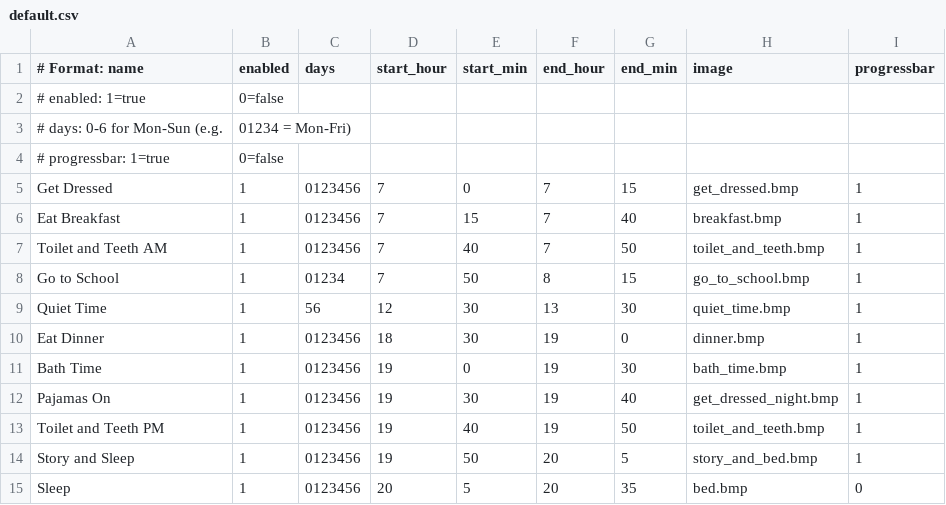
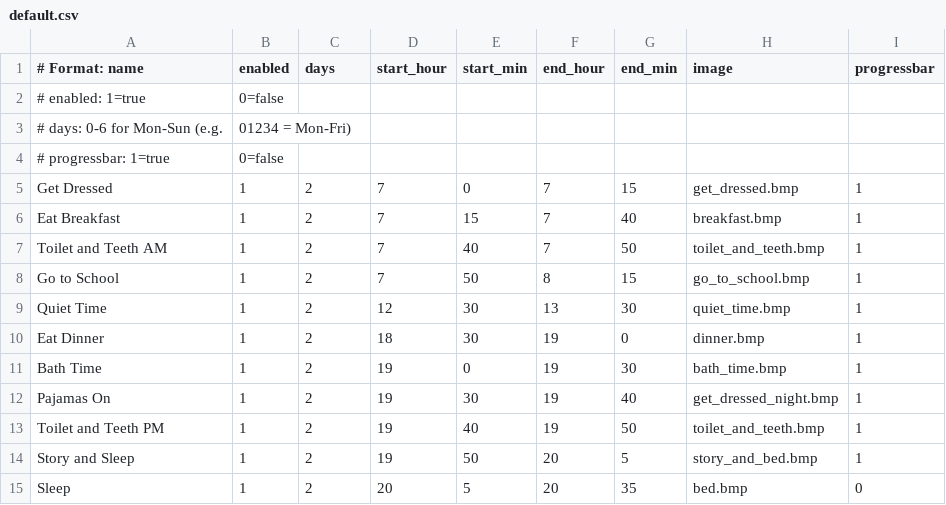
Before and after one commit to strategeekal/pantallita-events, a CSV file: schedules/default.csv, drawn as a sheet.

Commit message:
Update default schedule from 2025-11-12

```diff
--- a/schedules/default.csv
+++ b/schedules/default.csv
@@ -4,12 +4,12 @@
 # progressbar: 1=true, 0=false
-Get Dressed,1,0123456,7,0,7,15,get_dressed.bmp,1
-Eat Breakfast,1,0123456,7,15,7,40,breakfast.bmp,1
-Toilet and Teeth AM,1,0123456,7,40,7,50,toilet_and_teeth.bmp,1
-Go to School,1,01234,7,50,8,15,go_to_school.bmp,1
-Quiet Time,1,56,12,30,13,30,quiet_time.bmp,1
-Eat Dinner,1,0123456,18,30,19,0,dinner.bmp,1
-Bath Time,1,0123456,19,0,19,30,bath_time.bmp,1
-Pajamas On,1,0123456,19,30,19,40,get_dressed_night.bmp,1
-Toilet and Teeth PM,1,0123456,19,40,19,50,toilet_and_teeth.bmp,1
-Story and Sleep,1,0123456,19,50,20,5,story_and_bed.bmp,1
-Sleep,1,0123456,20,5,20,35,bed.bmp,0
+Get Dressed,1,2,7,0,7,15,get_dressed.bmp,1
+Eat Breakfast,1,2,7,15,7,40,breakfast.bmp,1
+Toilet and Teeth AM,1,2,7,40,7,50,toilet_and_teeth.bmp,1
+Go to School,1,2,7,50,8,15,go_to_school.bmp,1
+Quiet Time,1,2,12,30,13,30,quiet_time.bmp,1
+Eat Dinner,1,2,18,30,19,0,dinner.bmp,1
+Bath Time,1,2,19,0,19,30,bath_time.bmp,1
+Pajamas On,1,2,19,30,19,40,get_dressed_night.bmp,1
+Toilet and Teeth PM,1,2,19,40,19,50,toilet_and_teeth.bmp,1
+Story and Sleep,1,2,19,50,20,5,story_and_bed.bmp,1
+Sleep,1,2,20,5,20,35,bed.bmp,0
```
